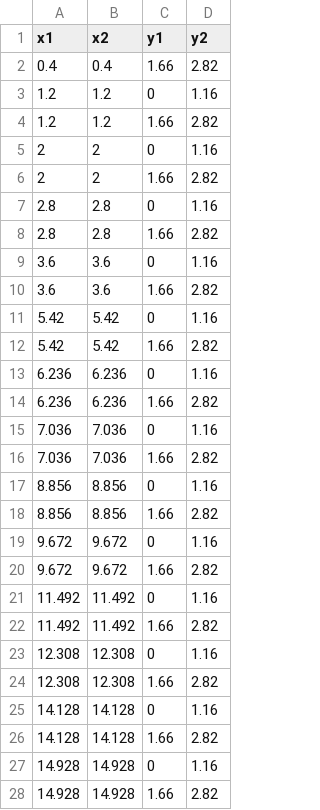
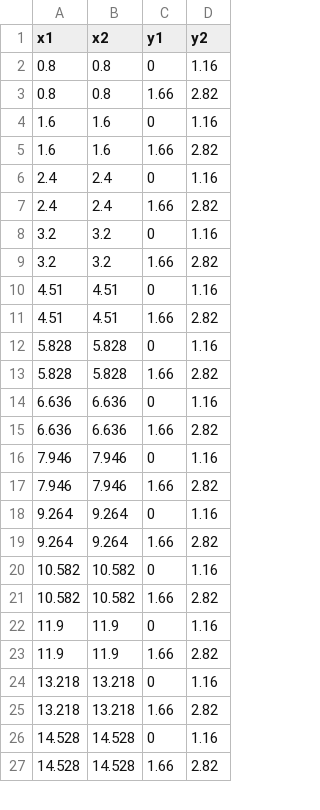
Before and after one commit to ThomasEWoolley/CardiffMATHBIO_NERCHackathonTwo_PublicTransport, a CSV file: shield_locations.csv, drawn as a sheet; only a part is shown; the diff covers the shown part only.

Commit message:
Update shield locations`

```diff
--- a/shield_locations.csv
+++ b/shield_locations.csv
@@ -1,28 +1,27 @@
 x1,x2,y1,y2
-0.4,0.4,1.66,2.82
-1.2,1.2,0,1.16
-1.2,1.2,1.66,2.82
-2,2,0,1.16
-2,2,1.66,2.82
-2.8,2.8,0,1.16
-2.8,2.8,1.66,2.82
-3.6,3.6,0,1.16
-3.6,3.6,1.66,2.82
-5.42,5.42,0,1.16
-5.42,5.42,1.66,2.82
-6.236,6.236,0,1.16
-6.236,6.236,1.66,2.82
-7.036,7.036,0,1.16
-7.036,7.036,1.66,2.82
-8.856,8.856,0,1.16
-8.856,8.856,1.66,2.82
-9.672,9.672,0,1.16
-9.672,9.672,1.66,2.82
-11.492,11.492,0,1.16
-11.492,11.492,1.66,2.82
-12.308,12.308,0,1.16
-12.308,12.308,1.66,2.82
-14.128,14.128,0,1.16
-14.128,14.128,1.66,2.82
-14.928,14.928,0,1.16
-14.928,14.928,1.66,2.82
+0.8,0.8,0,1.16
+0.8,0.8,1.66,2.82
+1.6,1.6,0,1.16
+1.6,1.6,1.66,2.82
+2.4,2.4,0,1.16
+2.4,2.4,1.66,2.82
+3.2,3.2,0,1.16
+3.2,3.2,1.66,2.82
+4.51,4.51,0,1.16
+4.51,4.51,1.66,2.82
+5.828,5.828,0,1.16
+5.828,5.828,1.66,2.82
+6.636,6.636,0,1.16
+6.636,6.636,1.66,2.82
+7.946,7.946,0,1.16
+7.946,7.946,1.66,2.82
+9.264,9.264,0,1.16
+9.264,9.264,1.66,2.82
+10.582,10.582,0,1.16
+10.582,10.582,1.66,2.82
+11.9,11.9,0,1.16
+11.9,11.9,1.66,2.82
+13.218,13.218,0,1.16
+13.218,13.218,1.66,2.82
+14.528,14.528,0,1.16
+14.528,14.528,1.66,2.82
```
Also changed, not shown: 4 added rows and 16 edited cells elsewhere in this file, 1 other file.
